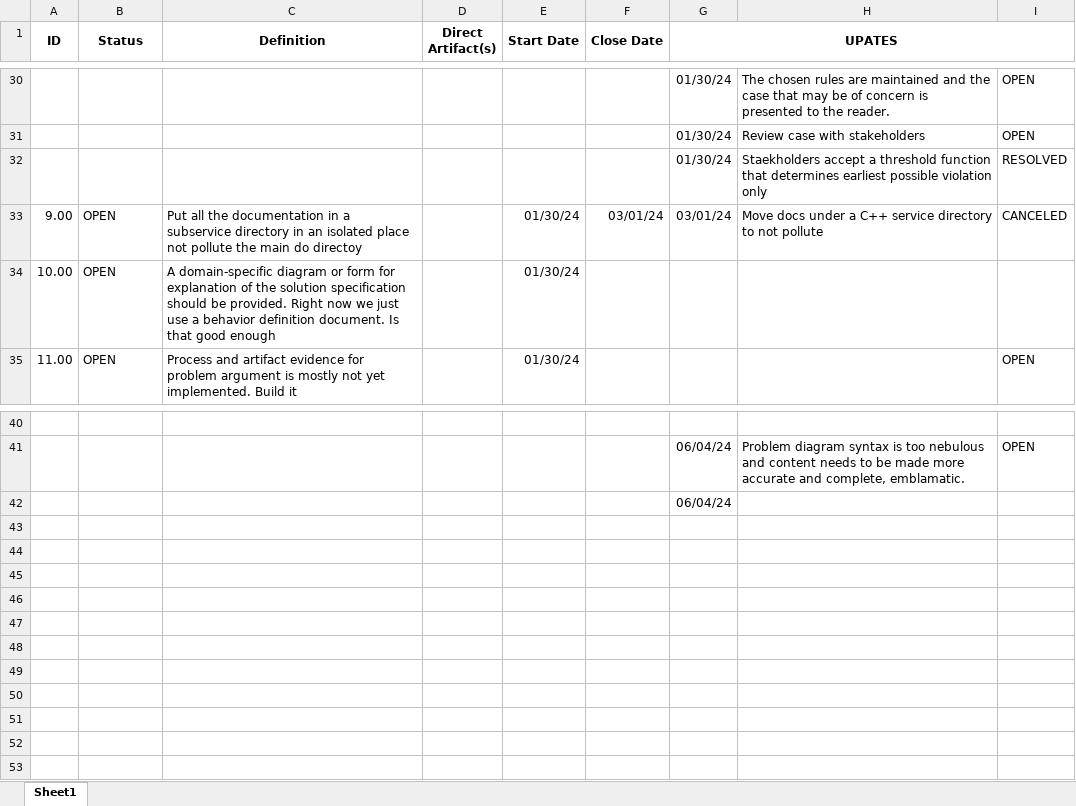
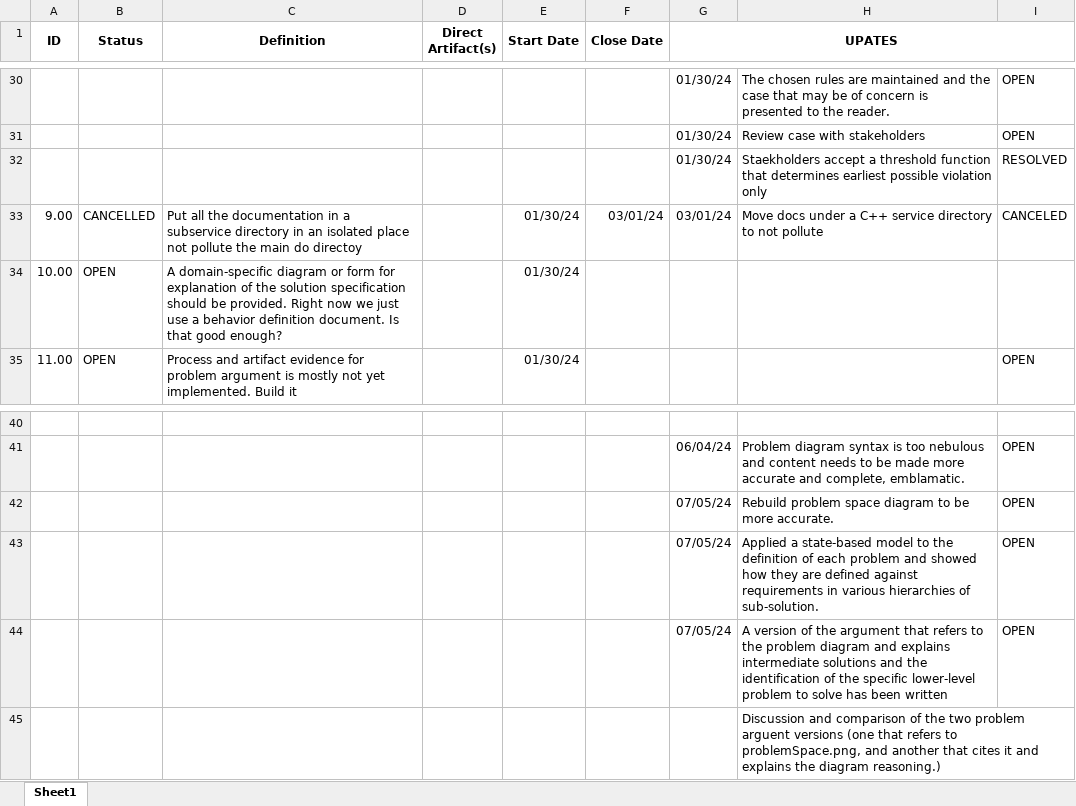
Before and after one commit to jrowanhill/OpenUxAS-ZoneAlert, an Excel workbook: doc/assurance/ZoneAlertService/5-Issues/issues.xlsx, sheet Sheet1, drawn as a sheet; only a part is shown, gaps mark what is left out; values as stored, in another font and other column widths than the file's, no borders; conditional formats not drawn; removed rows and columns are numbered as before the commit, all else as after; the diff names each change by its address in the sheet, - before the commit and + after, or states it on an @@ line.

Commit message:
1. Created a more accurate problem space document. Improved state model for problems in the diagram. 2. Created a new version of the problem identification sub-argument. This form "explicated" references the problem diagram but argues why the identified problem exists and was found in the diagram.

```diff
--- a/doc/assurance/ZoneAlertService/5-Issues/issues.xlsx (sheet Sheet1)
+++ b/doc/assurance/ZoneAlertService/5-Issues/issues.xlsx (sheet Sheet1)
-B33 (Status): OPEN
+B33 (Status): CANCELLED
-C34 (Definition): …that good enough
+C34 (Definition): …that good enough?
-row 42:  |  |  |  |  |  | 06/04/24
+row 42:  |  |  |  |  |  | 07/05/24 | Rebuild problem space diagram to be more accurate. | OPEN
+row 43:  |  |  |  |  |  | 07/05/24 | Applied a state-based model to the definition of each problem and showed how they are defined against requirements in various hierarchies of sub-solution. | OPEN
+row 44:  |  |  |  |  |  | 07/05/24 | A version of the argument that refers to the problem diagram and explains intermediate solutions and the identification of the specific lower-level problem to solve has been written | OPEN
+row 45:  |  |  |  |  |  |  | Discussion and comparison of the two problem arguent versions (one that refers to problemSpace.png, and another that cites it and explains the diagram reasoning.)
```
Also changed, not shown: 6 other files.
